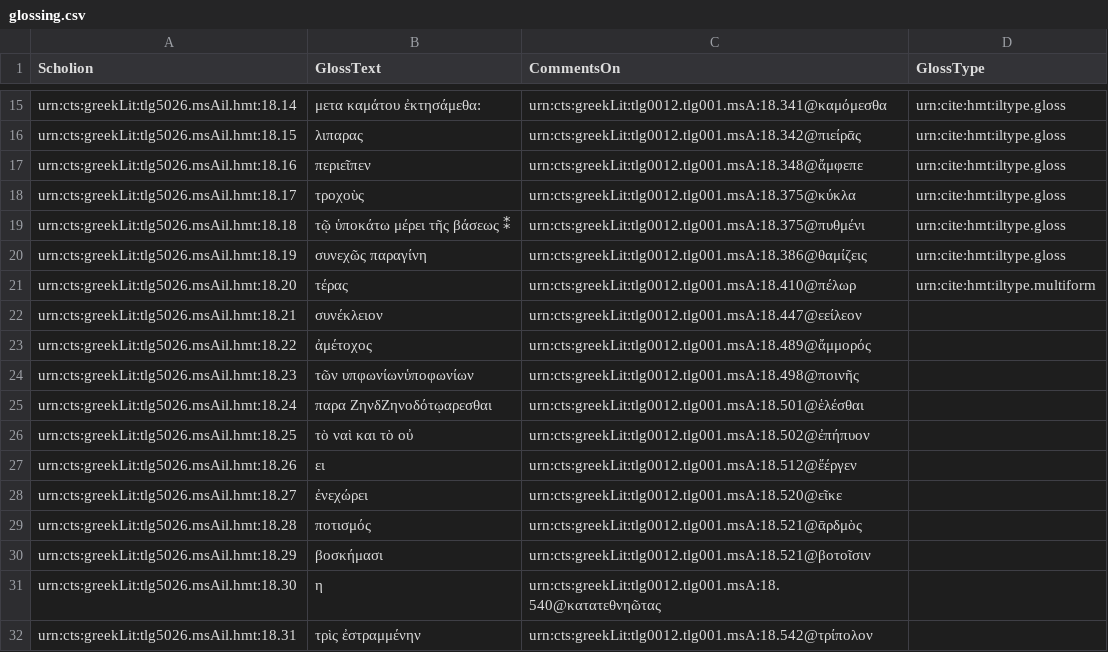
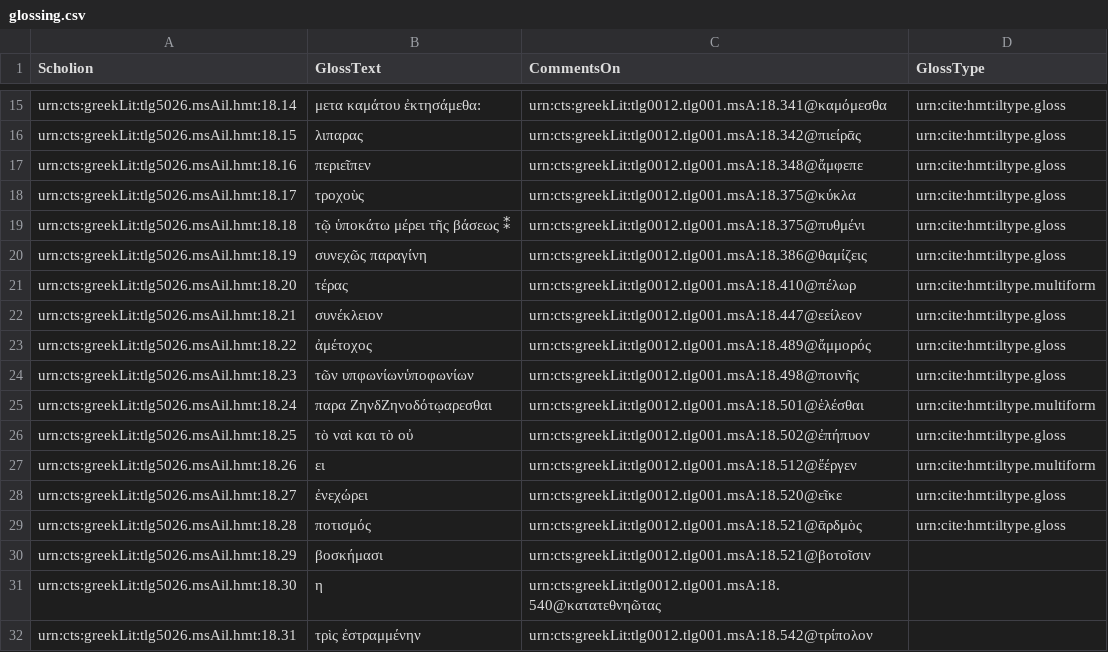
Before and after one commit to hmteditors/closed-hc-il18, a CSV file: venA/collections/glossing.csv, drawn as a sheet; only a part is shown, gaps mark what is left out.

Commit message:
Update glossing.csv

```diff
--- a/venA/collections/glossing.csv
+++ b/venA/collections/glossing.csv
@@ -21,10 +21,10 @@ urn:cts:greekLit:tlg5026.msAil.hmt:18.19,"συνεχῶς παραγίνη",urn
 urn:cts:greekLit:tlg5026.msAil.hmt:18.20,"τέρας",urn:cts:greekLit:tlg0012.tlg001.msA:18.410@πέλωρ,urn:cite:hmt:iltype.multiform
-urn:cts:greekLit:tlg5026.msAil.hmt:18.21,"συνέκλειον",urn:cts:greekLit:tlg0012.tlg001.msA:18.447@εείλεον,
-urn:cts:greekLit:tlg5026.msAil.hmt:18.22,"ἀμέτοχος",urn:cts:greekLit:tlg0012.tlg001.msA:18.489@ἄμμορός,
-urn:cts:greekLit:tlg5026.msAil.hmt:18.23,"τῶν υπφωνίωνὑποφωνίων",urn:cts:greekLit:tlg0012.tlg001.msA:18.498@ποινῆς,
-urn:cts:greekLit:tlg5026.msAil.hmt:18.24,"παρα ΖηνδΖηνοδότῳαρεσθαι",urn:cts:greekLit:tlg0012.tlg001.msA:18.501@ἑλέσθαι,
-urn:cts:greekLit:tlg5026.msAil.hmt:18.25,"τὸ ναὶ και τὸ οὐ",urn:cts:greekLit:tlg0012.tlg001.msA:18.502@ἐπήπυον,
-urn:cts:greekLit:tlg5026.msAil.hmt:18.26,"ει",urn:cts:greekLit:tlg0012.tlg001.msA:18.512@ἔέργεν,
-urn:cts:greekLit:tlg5026.msAil.hmt:18.27,"ἐνεχώρει",urn:cts:greekLit:tlg0012.tlg001.msA:18.520@εῖκε,
-urn:cts:greekLit:tlg5026.msAil.hmt:18.28,"ποτισμός",urn:cts:greekLit:tlg0012.tlg001.msA:18.521@ᾱρδμὸς,
+urn:cts:greekLit:tlg5026.msAil.hmt:18.21,"συνέκλειον",urn:cts:greekLit:tlg0012.tlg001.msA:18.447@εείλεον,urn:cite:hmt:iltype.gloss
+urn:cts:greekLit:tlg5026.msAil.hmt:18.22,"ἀμέτοχος",urn:cts:greekLit:tlg0012.tlg001.msA:18.489@ἄμμορός,urn:cite:hmt:iltype.gloss
+urn:cts:greekLit:tlg5026.msAil.hmt:18.23,"τῶν υπφωνίωνὑποφωνίων",urn:cts:greekLit:tlg0012.tlg001.msA:18.498@ποινῆς,urn:cite:hmt:iltype.gloss
+urn:cts:greekLit:tlg5026.msAil.hmt:18.24,"παρα ΖηνδΖηνοδότῳαρεσθαι",urn:cts:greekLit:tlg0012.tlg001.msA:18.501@ἑλέσθαι,urn:cite:hmt:iltype.multiform
+urn:cts:greekLit:tlg5026.msAil.hmt:18.25,"τὸ ναὶ και τὸ οὐ",urn:cts:greekLit:tlg0012.tlg001.msA:18.502@ἐπήπυον,urn:cite:hmt:iltype.gloss
+urn:cts:greekLit:tlg5026.msAil.hmt:18.26,"ει",urn:cts:greekLit:tlg0012.tlg001.msA:18.512@ἔέργεν,urn:cite:hmt:iltype.multiform
+urn:cts:greekLit:tlg5026.msAil.hmt:18.27,"ἐνεχώρει",urn:cts:greekLit:tlg0012.tlg001.msA:18.520@εῖκε,urn:cite:hmt:iltype.gloss
+urn:cts:greekLit:tlg5026.msAil.hmt:18.28,"ποτισμός",urn:cts:greekLit:tlg0012.tlg001.msA:18.521@ᾱρδμὸς,urn:cite:hmt:iltype.gloss
 urn:cts:greekLit:tlg5026.msAil.hmt:18.29,"βοσκήμασι",urn:cts:greekLit:tlg0012.tlg001.msA:18.521@βοτοῖσιν,
```
